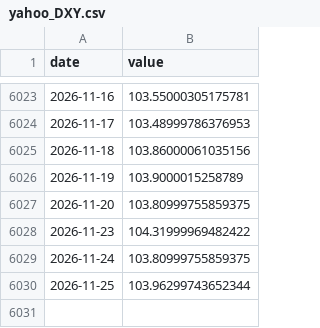
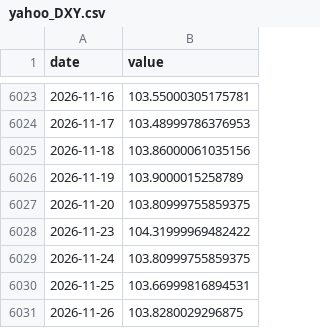
Before and after one commit to waterkoofAI/fiscal-dominance-monitor, a CSV file: data/cache/yahoo_DXY.csv, drawn as a sheet; only a part is shown, gaps mark what is left out.

```diff
--- a/data/cache/yahoo_DXY.csv
+++ b/data/cache/yahoo_DXY.csv
@@ -6029,2 +6029,3 @@ date,value
 2026-11-24,103.80999755859375
-2026-11-25,103.96299743652344
+2026-11-25,103.66999816894531
+2026-11-26,103.8280029296875
```
Also changed, not shown: data/cache/fred_DCOILBRENTEU.csv, data/cache/fred_DCOILWTICO.csv, 26 other files.
